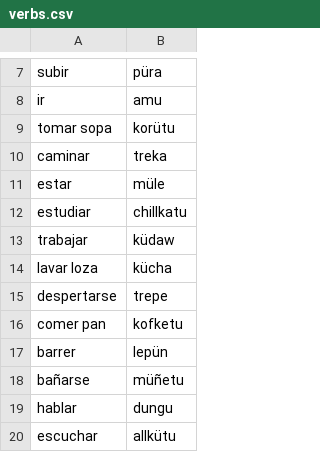
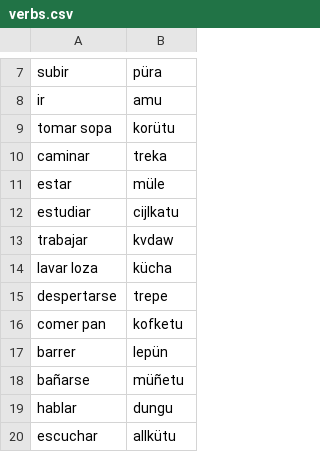
Before and after one commit to javiervz/mapudungun-morpho, a CSV file: verbs.csv, drawn as a sheet; only a part is shown, gaps mark what is left out.

Commit message:
cambios de prueba

```diff
--- a/verbs.csv
+++ b/verbs.csv
@@ -11,4 +11,4 @@ caminar	treka
 estar	müle
-estudiar	chillkatu
-trabajar	küdaw
+estudiar	cijlkatu
+trabajar	kvdaw
 lavar loza	kücha
```
